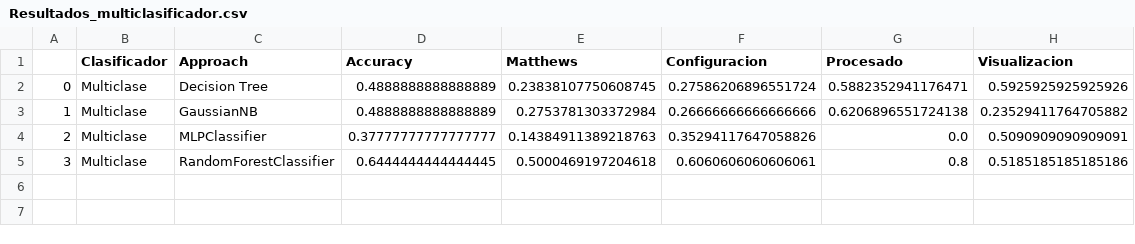
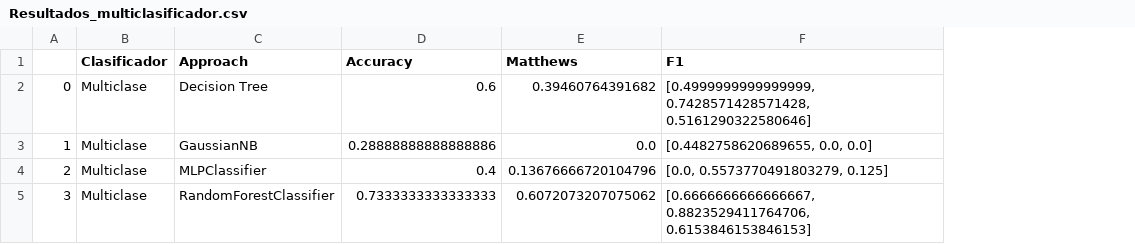
Before and after one commit to SoftwareUnderstanding/JuNE, a CSV file: src/Modelos_codebert/Resultados_multiclasificador.csv, drawn as a sheet; removed rows and columns are numbered as before the commit, all else as after; the diff names each change by its address in the sheet, - before the commit and + after, or states it on an @@ line.

```diff
--- a/src/Modelos_codebert/Resultados_multiclasificador.csv
+++ b/src/Modelos_codebert/Resultados_multiclasificador.csv
-column F (Configuracion), rows 2-5: 0.27586206896551724 | 0.26666666666666666 | 0.35294117647058826 | 0.6060606060606061
-column G (Procesado), rows 2-5: 0.5882352941176471 | 0.6206896551724138 | 0.0 | 0.8
-column H (Visualizacion), rows 2-5: 0.5925925925925926 | 0.23529411764705882 | 0.5090909090909091 | 0.5185185185185186
+column F (F1), rows 2-5: [0.4999999999999999, 0.7428571428571428, 0.5161290322580646] | [0.4482758620689655, 0.0, 0.0] | [0.0, 0.5573770491803279, 0.125] | [0.6666666666666667, 0.8823529411764706, 0.6153846153846153]
-D2 (Accuracy): 0.4888888888888889
+D2 (Accuracy): 0.6
-E2 (Matthews): 0.23838107750608745
+E2 (Matthews): 0.39460764391682
-D3 (Accuracy): 0.4888888888888889
+D3 (Accuracy): 0.28888888888888886
-E3 (Matthews): 0.2753781303372984
+E3 (Matthews): 0.0
-D4 (Accuracy): 0.37777777777777777
+D4 (Accuracy): 0.4
-E4 (Matthews): 0.14384911389218763
+E4 (Matthews): 0.13676666720104796
-D5 (Accuracy): 0.6444444444444445
+D5 (Accuracy): 0.7333333333333333
-E5 (Matthews): 0.5000469197204618
+E5 (Matthews): 0.6072073207075062
```
Also changed, not shown: 5 other files.
